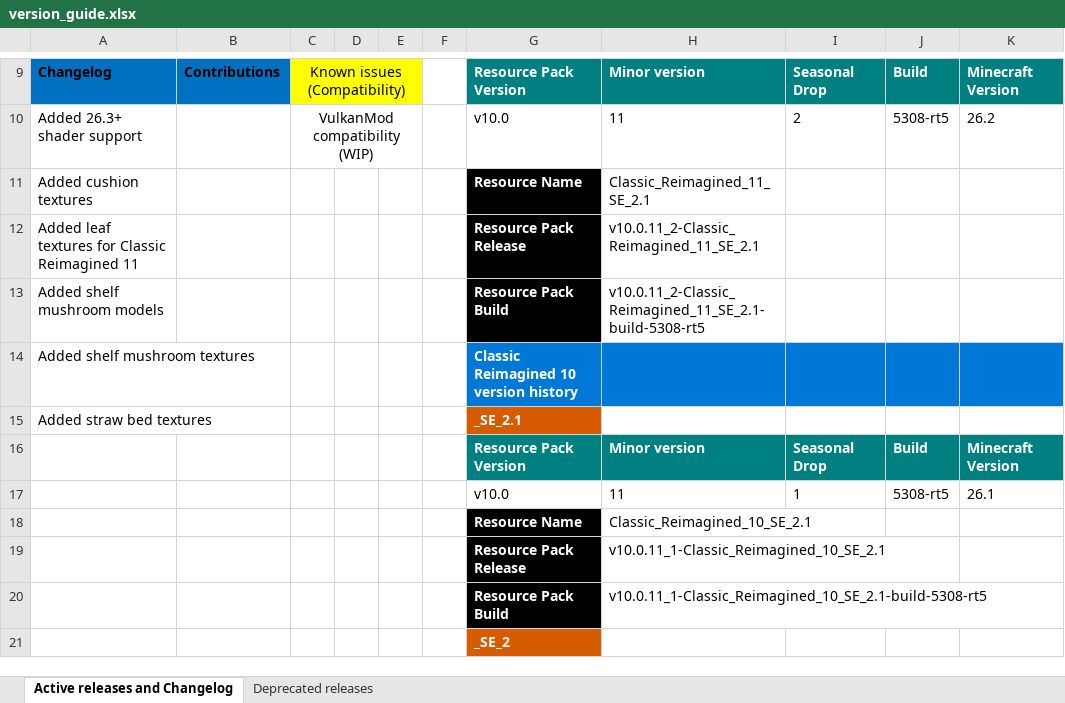
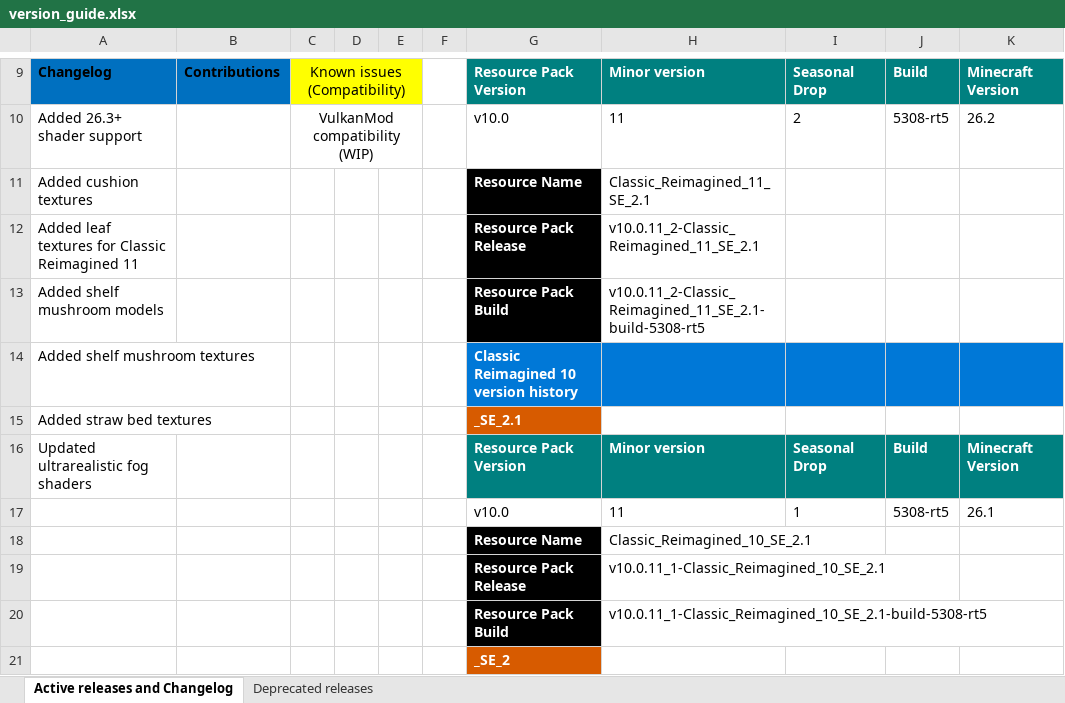
Before and after one commit to DogeStudiosSoftware/Classic-Reimagined, an Excel workbook: version_guide.xlsx, sheet Active releases and Changelog, drawn as a sheet; only a part is shown, gaps mark what is left out; values as stored, in another font and other column widths than the file's, no borders; the diff names each change by its address in the sheet, - before the commit and + after, or states it on an @@ line.

Commit message:
Refactor classic fog calculation algorithm
Improved the classic_fog_value function with a more sophisticated fog rendering approach. The new implementation uses smoothstep interpolation, realistic fog layering, and better value blending to achieve more realistic and visually improved fog effects in the 1.21.6 environmental fog shader.

```diff
--- a/version_guide.xlsx (sheet Active releases and Changelog)
+++ b/version_guide.xlsx (sheet Active releases and Changelog)
-A16: (empty)
+A16: Updated ultrarealistic fog shaders
```
Also changed, not shown: 1 other file.
